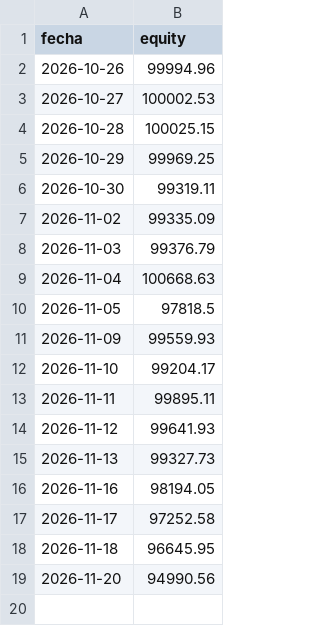
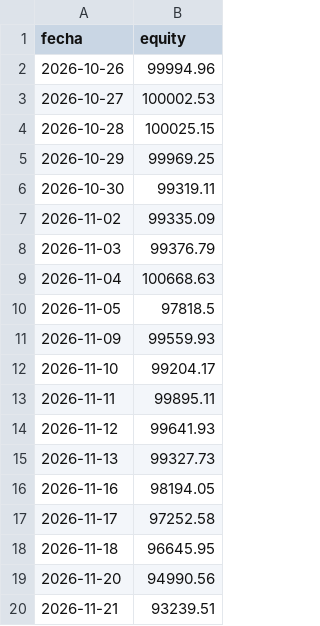
Before and after one commit to sombranba-bit/bot-trading, a CSV file: data/equity.csv, drawn as a sheet.

```diff
--- a/data/equity.csv
+++ b/data/equity.csv
@@ -19 +19,2 @@ fecha,equity
 2026-11-20,94990.56
+2026-11-21,93239.51
```
Also changed, not shown: 3 other files.
